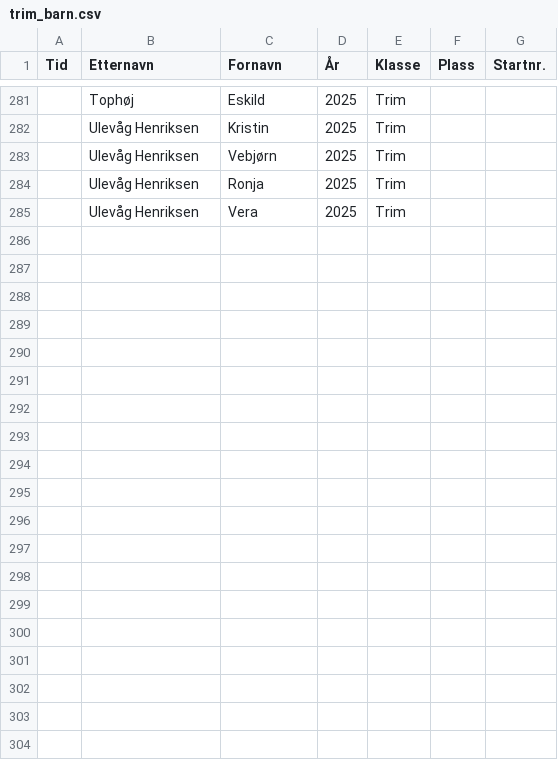
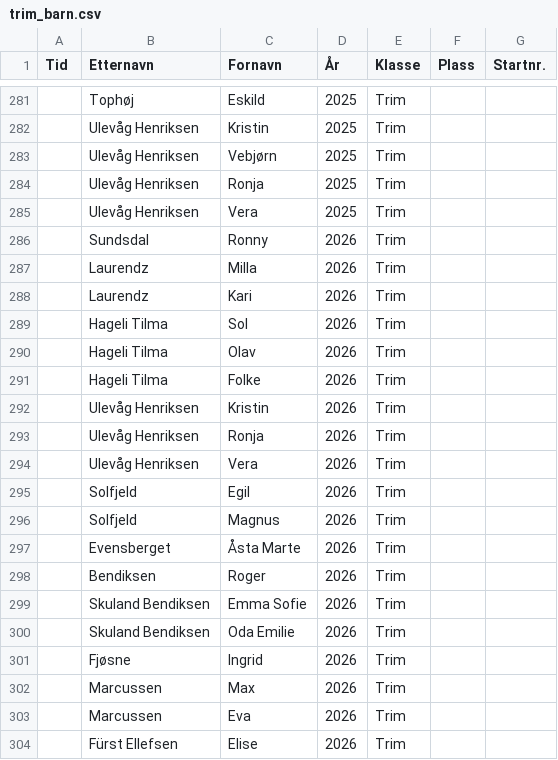
Before and after one commit to erlend3000/langhei-opp, a CSV file: src/data/trim_barn.csv, drawn as a sheet; only a part is shown, gaps mark what is left out; the diff covers the shown part only.

```diff
--- a/src/data/trim_barn.csv
+++ b/src/data/trim_barn.csv
@@ -285 +285,20 @@ Tid,Etternavn,Fornavn,År,Klasse,Plass,Startnr.
 ,Ulevåg Henriksen,Vera,2025,Trim,,
+,Sundsdal,Ronny,2026,Trim,,
+,Laurendz,Milla,2026,Trim,,
+,Laurendz,Kari,2026,Trim,,
+,Hageli Tilma,Sol,2026,Trim,,
+,Hageli Tilma,Olav,2026,Trim,,
+,Hageli Tilma,Folke,2026,Trim,,
+,Ulevåg Henriksen,Kristin,2026,Trim,,
+,Ulevåg Henriksen,Ronja,2026,Trim,,
+,Ulevåg Henriksen,Vera,2026,Trim,,
+,Solfjeld,Egil,2026,Trim,,
+,Solfjeld,Magnus,2026,Trim,,
+,Evensberget,Åsta Marte,2026,Trim,,
+,Bendiksen,Roger,2026,Trim,,
+,Skuland Bendiksen,Emma Sofie,2026,Trim,,
+,Skuland Bendiksen,Oda Emilie,2026,Trim,,
+,Fjøsne,Ingrid,2026,Trim,,
+,Marcussen,Max,2026,Trim,,
+,Marcussen,Eva,2026,Trim,,
+,Fürst Ellefsen,Elise,2026,Trim,,
```
Also changed, not shown: 18 added rows and 3 edited cells elsewhere in this file, src/data/results.csv, 2 other files.
